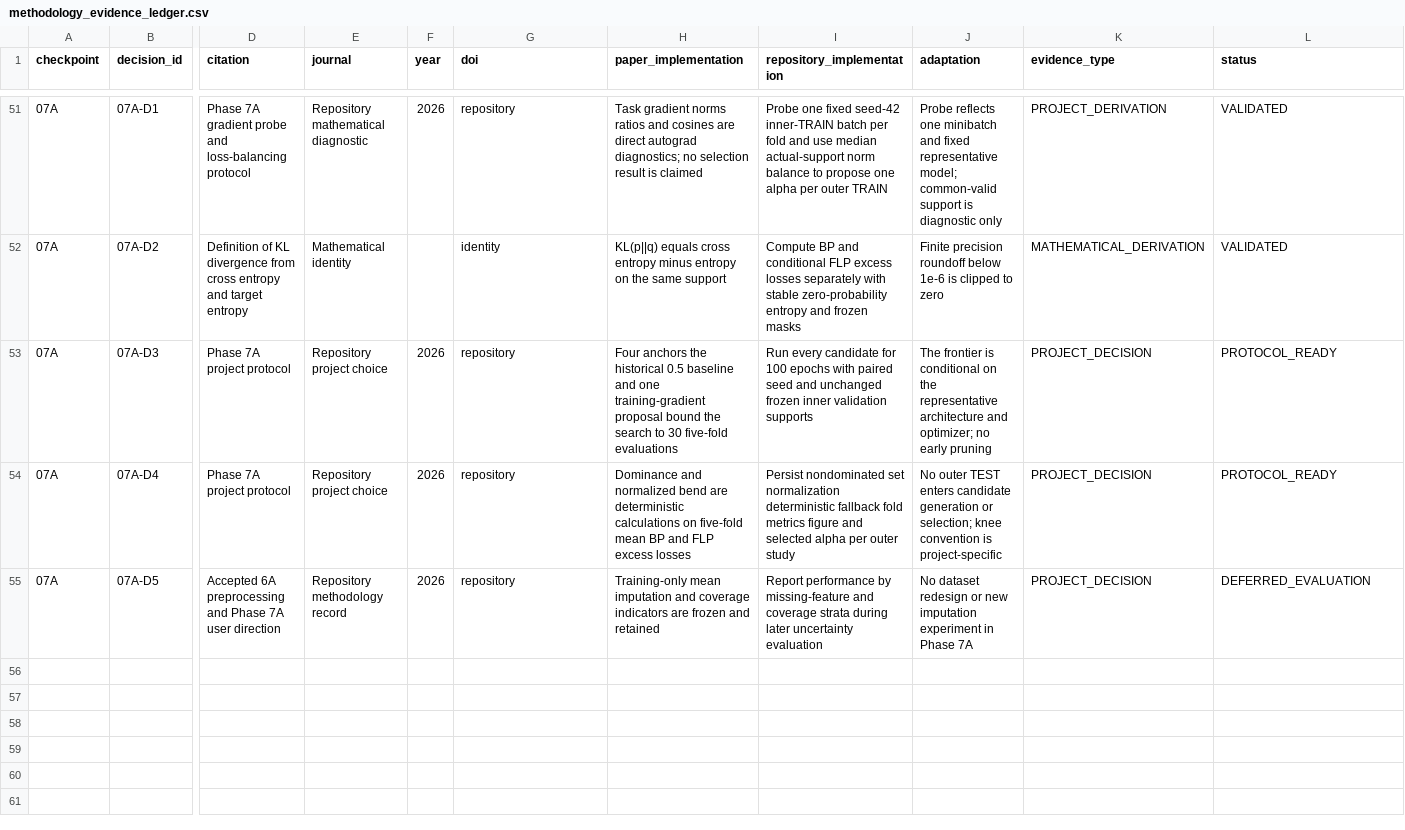
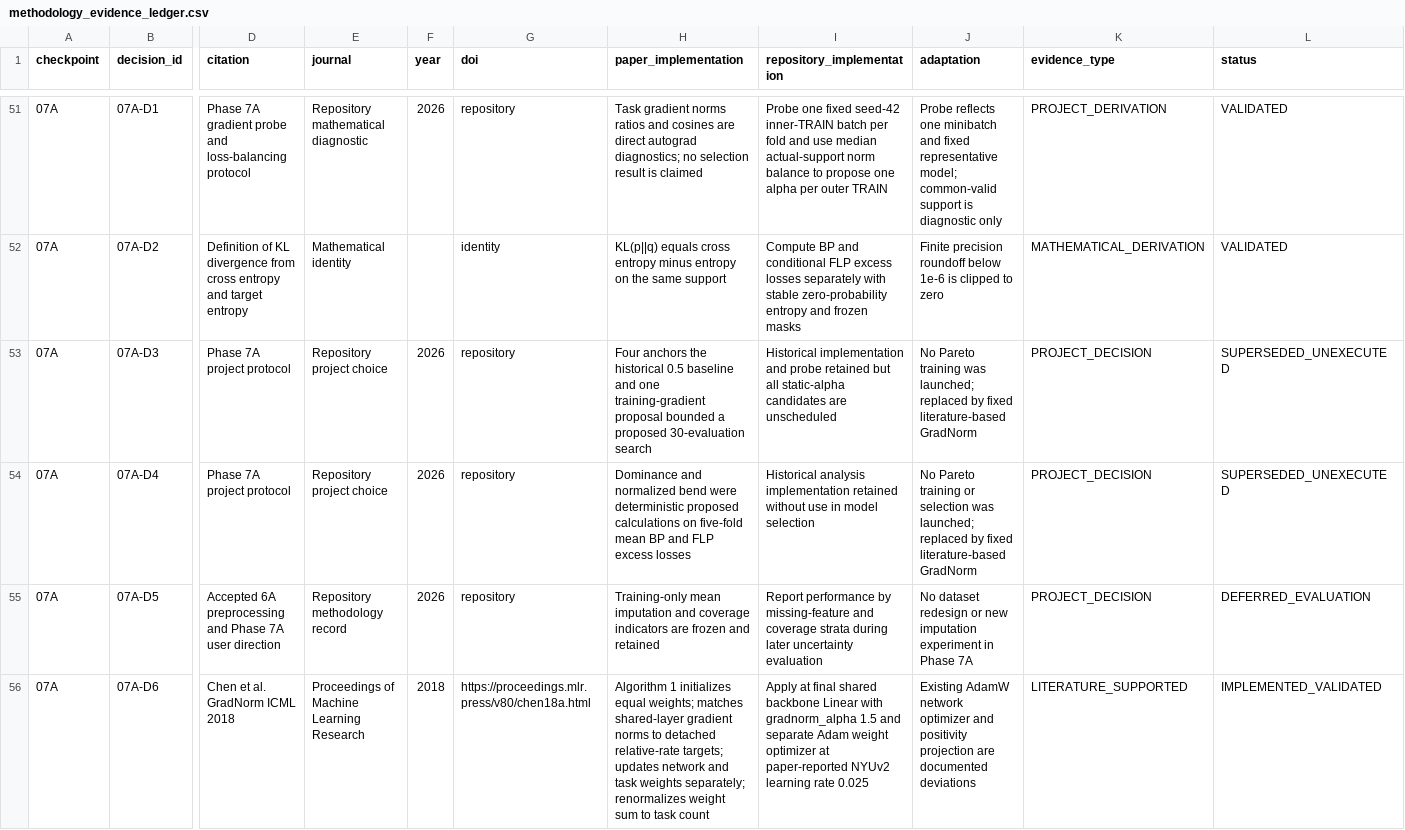
Before and after one commit to blakedehaas/wildfire-risk-uncertainty, a CSV file: docs/methodology/methodology_evidence_ledger.csv, drawn as a sheet; only a part is shown, gaps mark what is left out; rows hold the shown columns only; the diff covers the shown part only; the diff names each change by its address in the sheet, - before the commit and + after, or states it on an @@ line.

Commit message:
Adopt fixed GradNorm for BP and FLP training

```diff
--- a/docs/methodology/methodology_evidence_ledger.csv
+++ b/docs/methodology/methodology_evidence_ledger.csv
-H53 (paper_implementation): …training-gradient proposal bound the search to 30 five-fold evaluations
+H53 (paper_implementation): …training-gradient proposal bounded a proposed 30-evaluation search
-I53 (repository_implementation): Run every candidate for 100 epochs with paired seed and unchanged frozen inner validation supports
+I53 (repository_implementation): Historical implementation and probe retained but all static-alpha candidates are unscheduled
-J53 (adaptation): The frontier is conditional on the representative architecture and optimizer; no early pruning
+J53 (adaptation): No Pareto training was launched; replaced by fixed literature-based GradNorm
-L53:L54 (status): PROTOCOL_READY
+L53:L54 (status): SUPERSEDED_UNEXECUTED
-H54 (paper_implementation): …normalized bend are deterministic calculations on…
+H54 (paper_implementation): …normalized bend were deterministic proposed calculations on…
-I54 (repository_implementation): Persist nondominated set normalization deterministic fallback fold metrics figure and selected alpha per outer study
+I54 (repository_implementation): Historical analysis implementation retained without use in model selection
-J54 (adaptation): No outer TEST enters candidate generation or selection; knee convention is project-specific
+J54 (adaptation): No Pareto training or selection was launched; replaced by fixed literature-based GradNorm
+row 56: 07A | 07A-D6 | Chen et al. GradNorm ICML 2018 | Proceedings of Machine Learning Research | 2018 | https://proceedings.mlr.press/v80/chen18a.html | Algorithm 1 initializes equal weights; matches shared-layer gradient norms to detached relative-rate targets; updates network and task weights separately; renormalizes weight sum to task count | Apply at final shared backbone Linear with gradnorm_alpha 1.5 and separate Adam weight optimizer at paper-reported NYUv2 learning rate 0.025 | Existing AdamW network optimizer and positivity projection are documented deviations | LITERATURE_SUPPORTED | IMPLEMENTED_VALIDATED
```
Also changed, not shown: 3 added rows elsewhere in this file, 24 other files.
